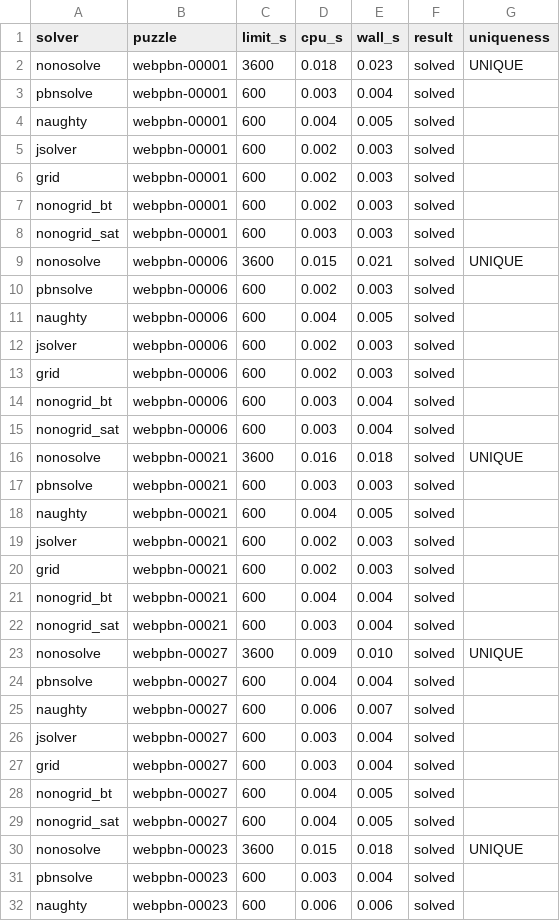
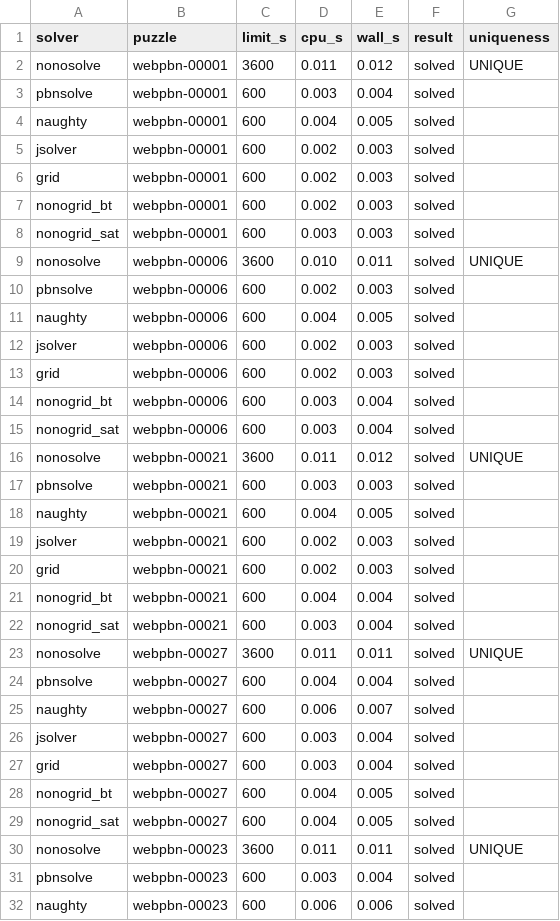
Before and after one commit to hyouv/FastNonogramSolver, a CSV file: results/webpbn.csv, drawn as a sheet; only a part is shown; the diff covers the shown part only.

```diff
--- a/results/webpbn.csv
+++ b/results/webpbn.csv
@@ -1,3 +1,3 @@
 solver,puzzle,limit_s,cpu_s,wall_s,result,uniqueness
-nonosolve,webpbn-00001,3600,0.018,0.023,solved,UNIQUE
+nonosolve,webpbn-00001,3600,0.011,0.012,solved,UNIQUE
 pbnsolve,webpbn-00001,600,0.003,0.004,solved,
@@ -8,3 +8,3 @@ nonogrid_bt,webpbn-00001,600,0.002,0.003,solved,
 nonogrid_sat,webpbn-00001,600,0.003,0.003,solved,
-nonosolve,webpbn-00006,3600,0.015,0.021,solved,UNIQUE
+nonosolve,webpbn-00006,3600,0.010,0.011,solved,UNIQUE
 pbnsolve,webpbn-00006,600,0.002,0.003,solved,
@@ -15,3 +15,3 @@ nonogrid_bt,webpbn-00006,600,0.003,0.004,solved,
 nonogrid_sat,webpbn-00006,600,0.003,0.004,solved,
-nonosolve,webpbn-00021,3600,0.016,0.018,solved,UNIQUE
+nonosolve,webpbn-00021,3600,0.011,0.012,solved,UNIQUE
 pbnsolve,webpbn-00021,600,0.003,0.003,solved,
@@ -22,3 +22,3 @@ nonogrid_bt,webpbn-00021,600,0.004,0.004,solved,
 nonogrid_sat,webpbn-00021,600,0.003,0.004,solved,
-nonosolve,webpbn-00027,3600,0.009,0.010,solved,UNIQUE
+nonosolve,webpbn-00027,3600,0.011,0.011,solved,UNIQUE
 pbnsolve,webpbn-00027,600,0.004,0.004,solved,
@@ -29,3 +29,3 @@ nonogrid_bt,webpbn-00027,600,0.004,0.005,solved,
 nonogrid_sat,webpbn-00027,600,0.004,0.005,solved,
-nonosolve,webpbn-00023,3600,0.015,0.018,solved,UNIQUE
+nonosolve,webpbn-00023,3600,0.011,0.011,solved,UNIQUE
 pbnsolve,webpbn-00023,600,0.003,0.004,solved,
```
Also changed, not shown: 73 edited cells elsewhere in this file, results/rand30.csv, results/tournament_puzzles.csv, 9 other files.
